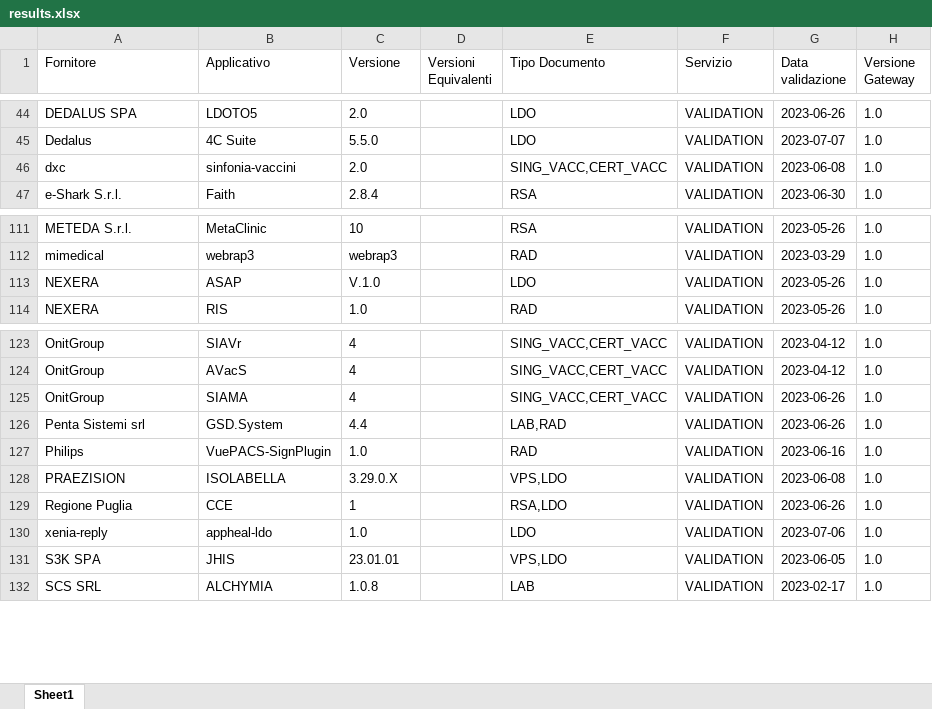
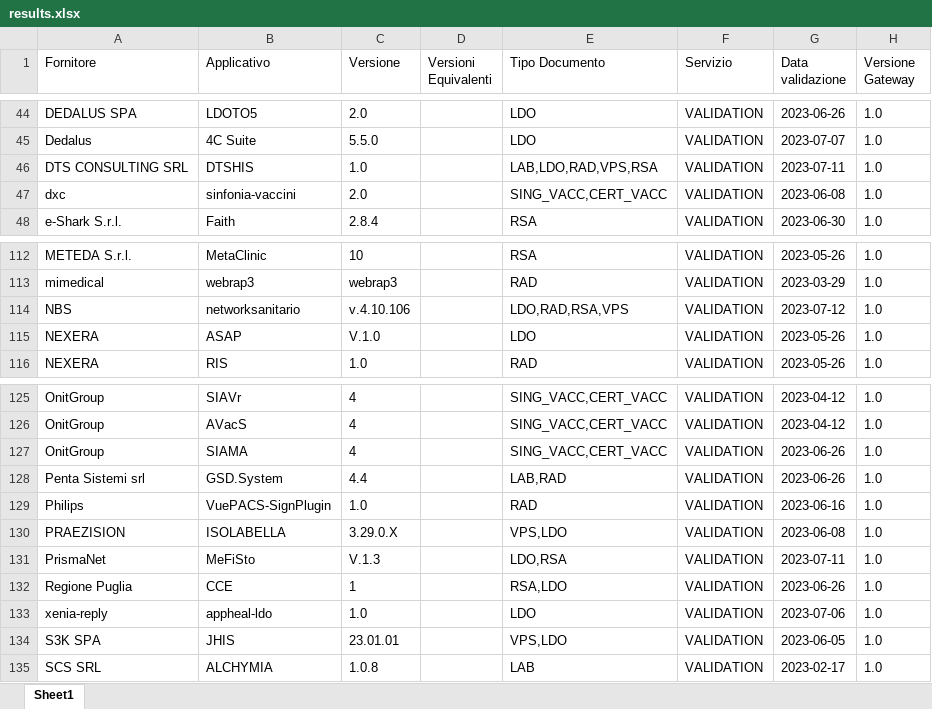
Before and after one commit to ministero-salute/it-fse-accreditati, an Excel workbook: RESULTS/results.xlsx, sheet Sheet1, drawn as a sheet; only a part is shown, gaps mark what is left out; values as stored, in another font and other column widths than the file's, no borders; the diff names each change by its address in the sheet, - before the commit and + after, or states it on an @@ line.

```diff
--- a/RESULTS/results.xlsx (sheet Sheet1)
+++ b/RESULTS/results.xlsx (sheet Sheet1)
+row 46: DTS CONSULTING SRL | DTSHIS | 1.0 |  | LAB,LDO,RAD,VPS,RSA | VALIDATION | 2023-07-11 | 1.0
+row 114: NBS | networksanitario | v.4.10.106 |  | LDO,RAD,RSA,VPS | VALIDATION | 2023-07-12 | 1.0
+row 131: PrismaNet | MeFiSto | V.1.3 |  | LDO,RSA | VALIDATION | 2023-07-11 | 1.0
```
Also changed, not shown: 2 other files.
